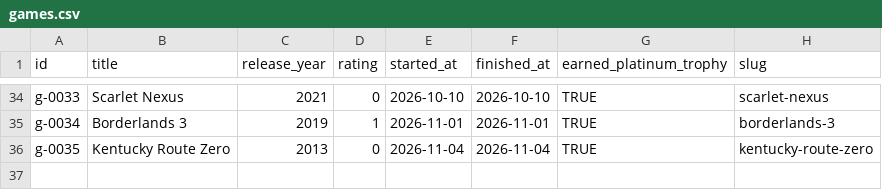
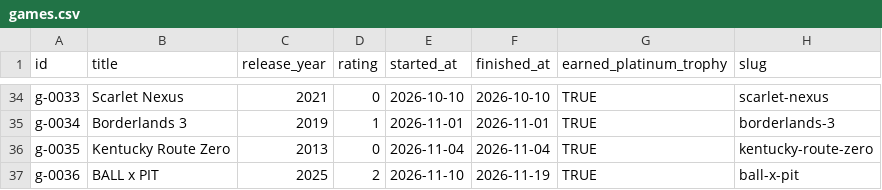
Before and after one commit to warizz/me, a CSV file: apps/warizzyutanan/app/games/games.csv, drawn as a sheet; only a part is shown, gaps mark what is left out; the diff names each change by its address in the sheet, - before the commit and + after, or states it on an @@ line.

Commit message:
feat(posts): add BALL x PIT review post (#2203)

```diff
--- a/apps/warizzyutanan/app/games/games.csv
+++ b/apps/warizzyutanan/app/games/games.csv
+row 37: g-0036 | BALL x PIT | 2025 | 2 | 2026-11-10 | 2026-11-19 | TRUE | ball-x-pit
```
Also changed, not shown: 6 other files.
